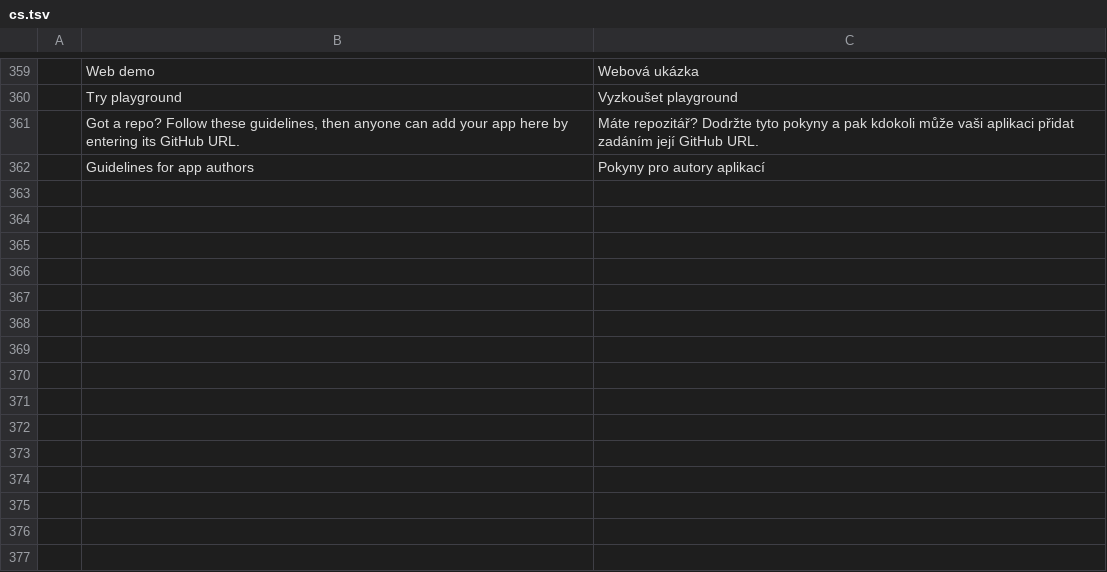
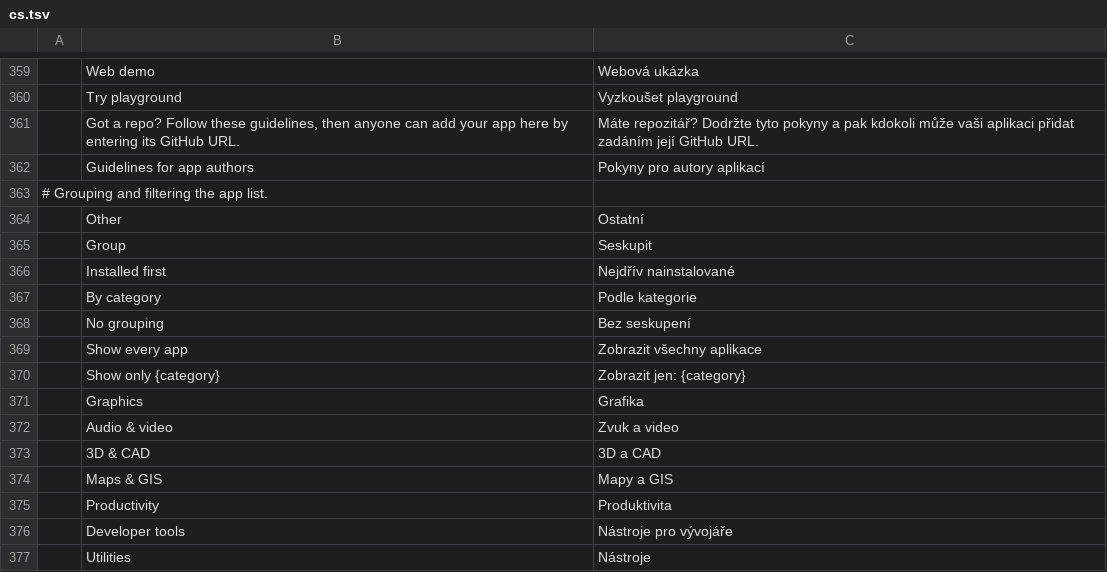
Before and after one commit to YalKouassi/craft-unofficial-launcher, a TSV file: crates/ui-egui/src/i18n/cs.tsv, drawn as a sheet; only a part is shown, gaps mark what is left out; the diff names each change by its address in the sheet, - before the commit and + after, or states it on an @@ line.

```diff
--- a/crates/ui-egui/src/i18n/cs.tsv
+++ b/crates/ui-egui/src/i18n/cs.tsv
+row 363: # Grouping and filtering the app list.
+row 364:  | Other | Ostatní
+row 365:  | Group | Seskupit
+row 366:  | Installed first | Nejdřív nainstalované
+row 367:  | By category | Podle kategorie
+row 368:  | No grouping | Bez seskupení
+row 369:  | Show every app | Zobrazit všechny aplikace
+row 370:  | Show only {category} | Zobrazit jen: {category}
+row 371:  | Graphics | Grafika
+row 372:  | Audio & video | Zvuk a video
+row 373:  | 3D & CAD | 3D a CAD
+row 374:  | Maps & GIS | Mapy a GIS
+row 375:  | Productivity | Produktivita
+row 376:  | Developer tools | Nástroje pro vývojáře
+row 377:  | Utilities | Nástroje
```
Also changed, not shown: crates/ui-egui/src/i18n/fr.tsv, crates/ui-egui/src/i18n/hu.tsv, 20 other files.
